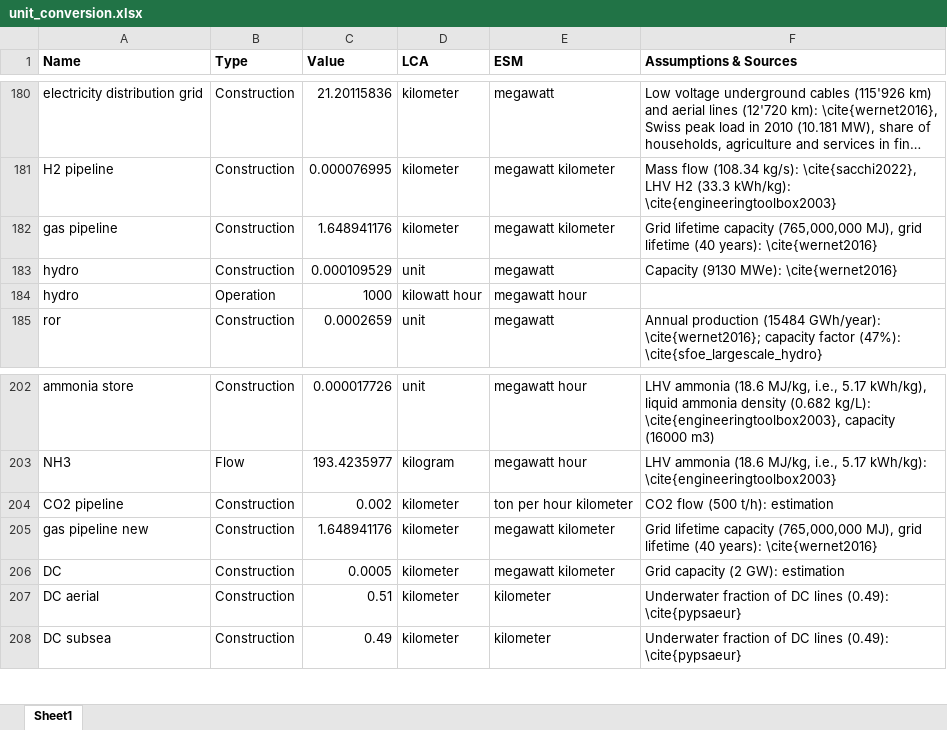
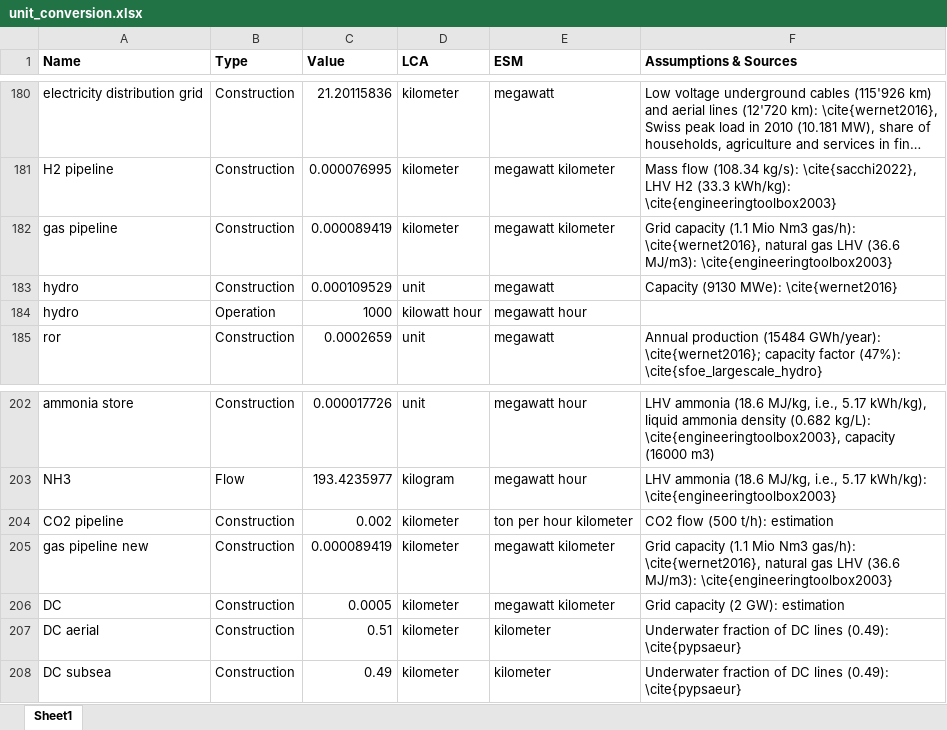
Before and after one commit to matthieu-str/pypsa-eur-lca, an Excel workbook: lca/generic_input_files/unit_conversion.xlsx, sheet Sheet1, drawn as a sheet; only a part is shown, gaps mark what is left out; long unchanged cells end in …; values as stored, in another font and other column widths than the file's, no borders; the diff names each change by its address in the sheet, - before the commit and + after, or states it on an @@ line.

```diff
--- a/lca/generic_input_files/unit_conversion.xlsx (sheet Sheet1)
+++ b/lca/generic_input_files/unit_conversion.xlsx (sheet Sheet1)
-C182 (Value): 1.648941176
+C182 (Value): 0.000089419
-F182 (Assumptions & Sources): Grid lifetime capacity (765,000,000 MJ), grid lifetime (40 years): \cite{wernet2016}
+F182 (Assumptions & Sources): Grid capacity (1.1 Mio Nm3 gas/h): \cite{wernet2016}, natural gas LHV (36.6 MJ/m3): \cite{engineeringtoolbox2003}
-C205 (Value): 1.648941176
+C205 (Value): 0.000089419
-F205 (Assumptions & Sources): Grid lifetime capacity (765,000,000 MJ), grid lifetime (40 years): \cite{wernet2016}
+F205 (Assumptions & Sources): Grid capacity (1.1 Mio Nm3 gas/h): \cite{wernet2016}, natural gas LHV (36.6 MJ/m3): \cite{engineeringtoolbox2003}
```
Also changed, not shown: 1 other file.
